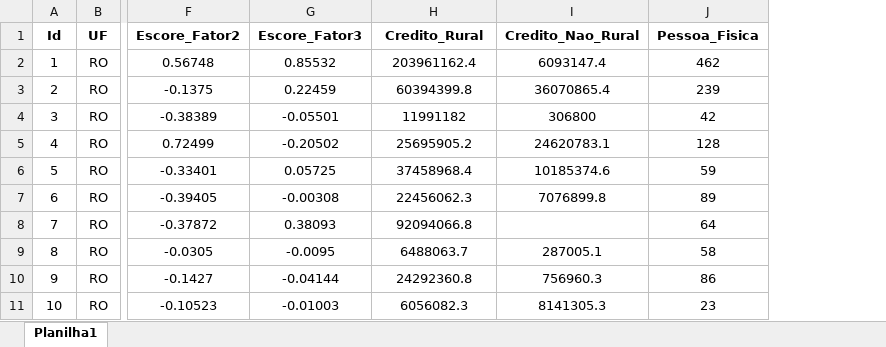
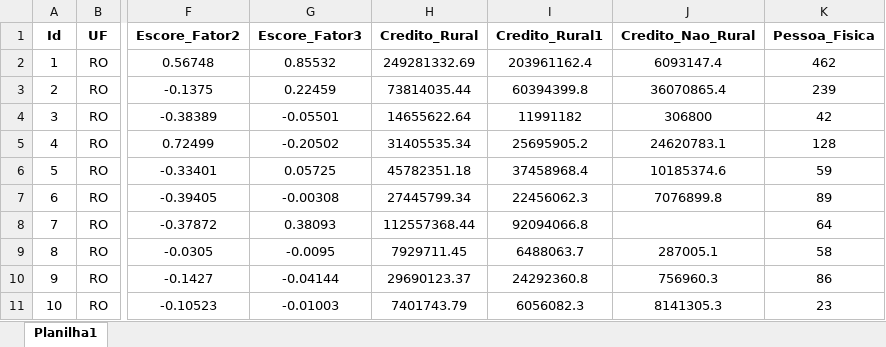
Before and after one commit to MarioDhiego/Regressao_Dado_Painel, an Excel workbook: Base_Volume_Credito_Rural.xlsx, sheet Planilha1, drawn as a sheet; only a part is shown, gaps mark what is left out; values as stored, in another font and other column widths than the file's, no borders; addresses are those after the commit; the diff names each change by its address in the sheet, - before the commit and + after, or states it on an @@ line.

```diff
--- a/Base_Volume_Credito_Rural.xlsx (sheet Planilha1)
+++ b/Base_Volume_Credito_Rural.xlsx (sheet Planilha1)
+column H (Credito_Rural), rows 2-11: 249281332.69 | 73814035.44 | 14655622.64 | 31405535.34 | 45782351.18 | 27445799.34 | 112557368.44 | 7929711.45 | 29690123.37 | 7401743.79
-I1: Credito_Rural
+I1: Credito_Rural1
```
Also changed, not shown: 3 other files.
